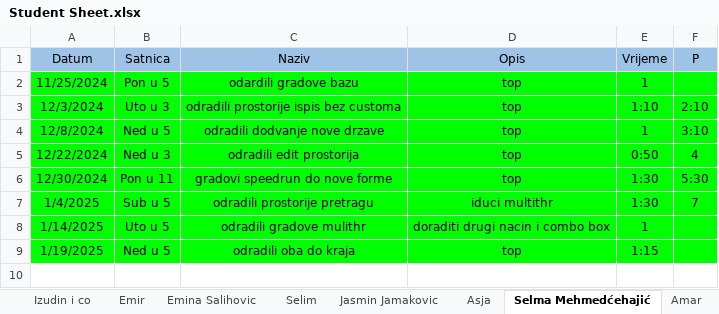
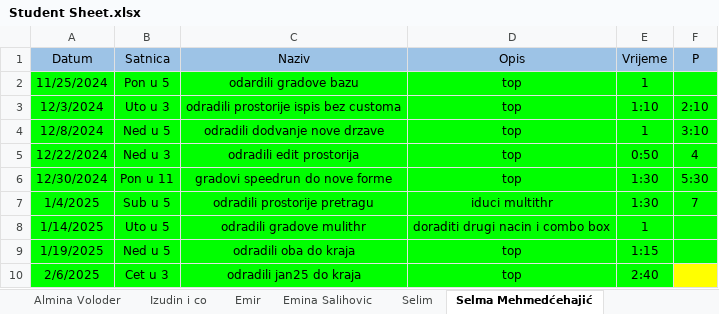
Before and after one commit to vedad-keskin/PRIII-DESKTOPAPP-CSHARP-T25-, an Excel workbook: Student Sheet.xlsx, sheet Selma Mehmedćehajić, drawn as a sheet; values as stored, in another font and other column widths than the file's, no borders; the diff names each change by its address in the sheet, - before the commit and + after, or states it on an @@ line.

```diff
--- a/Student Sheet.xlsx (sheet Selma Mehmedćehajić)
+++ b/Student Sheet.xlsx (sheet Selma Mehmedćehajić)
+row 10: 2/6/2025 | Cet u 3 | odradili jan25 do kraja | top | 2:40
```
Also changed, not shown: sheet Almina Voloder, sheet Selim, other sheet tabs.
